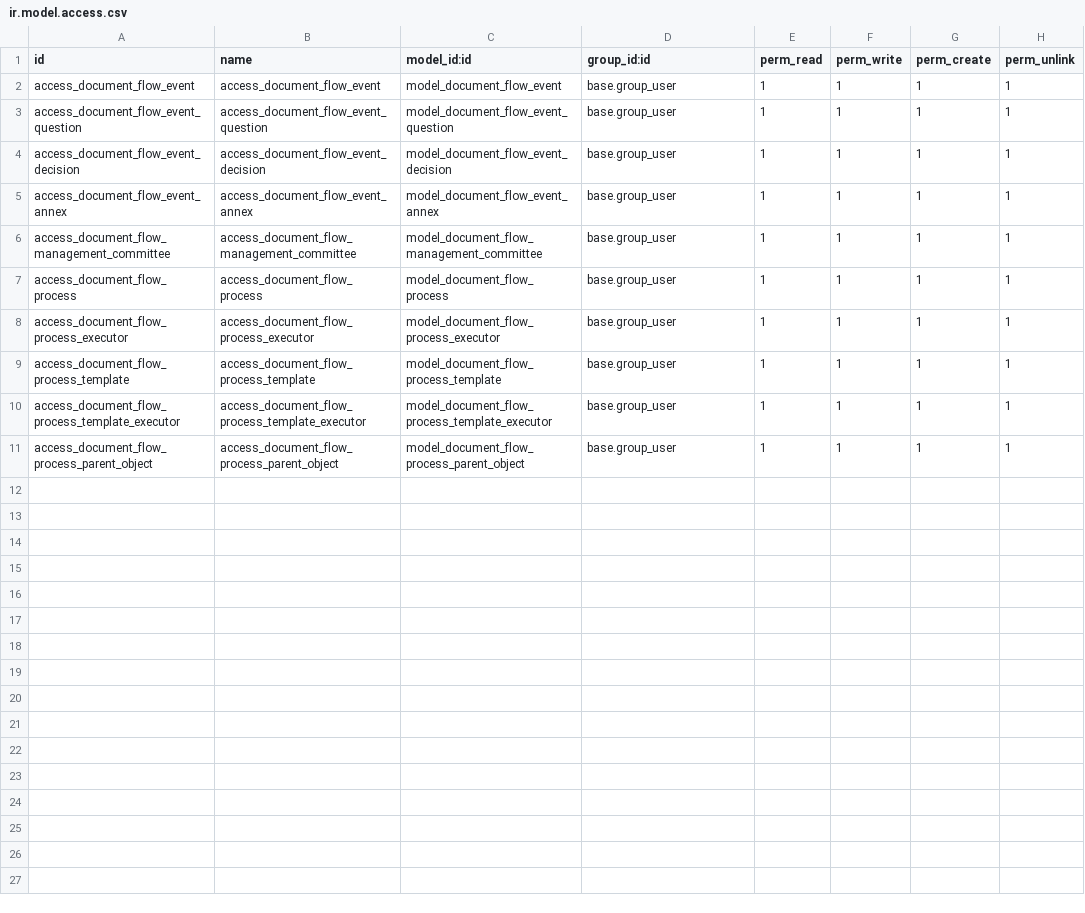
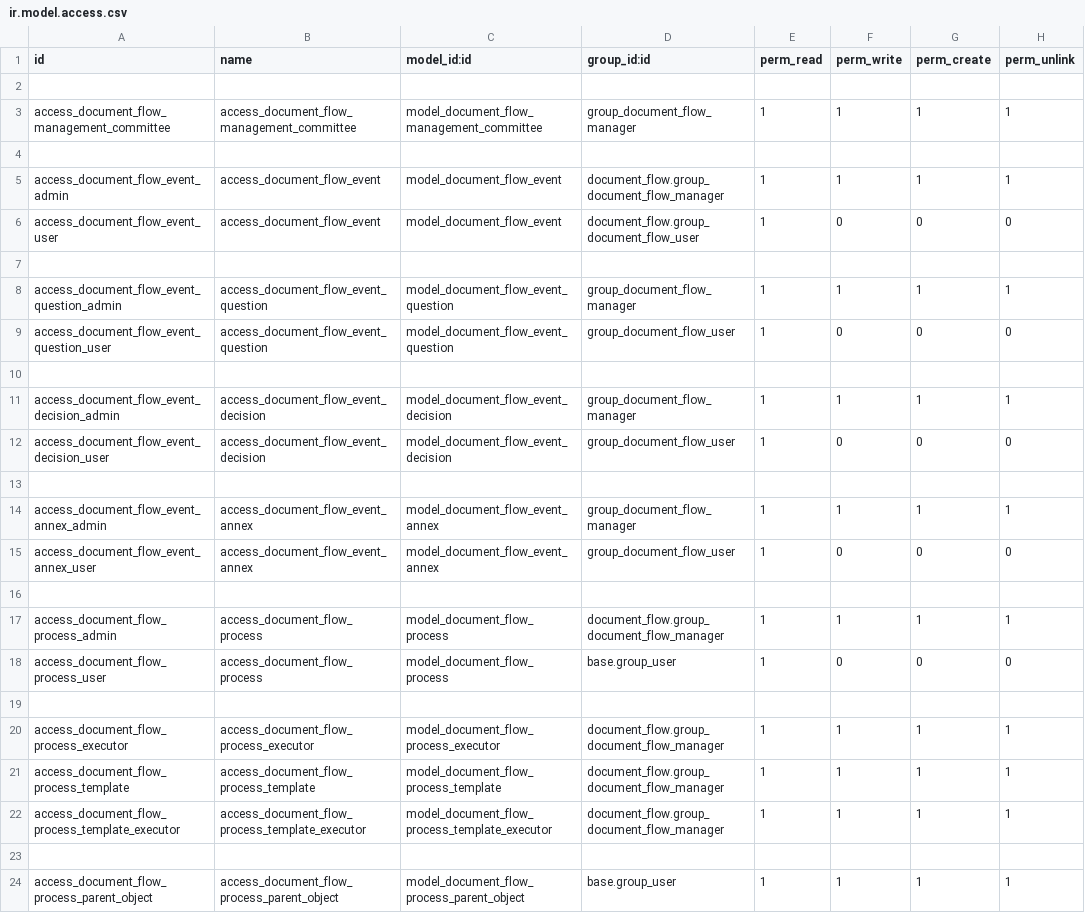
Before and after one commit to LapushkovDV/ODOO, a CSV file: document_flow/security/ir.model.access.csv, drawn as a sheet.

```diff
--- a/document_flow/security/ir.model.access.csv
+++ b/document_flow/security/ir.model.access.csv
@@ -1,11 +1,24 @@
 id,name,model_id:id,group_id:id,perm_read,perm_write,perm_create,perm_unlink
-access_document_flow_event,access_document_flow_event,model_document_flow_event,base.group_user,1,1,1,1
-access_document_flow_event_question,access_document_flow_event_question,model_document_flow_event_question,base.group_user,1,1,1,1
-access_document_flow_event_decision,access_document_flow_event_decision,model_document_flow_event_decision,base.group_user,1,1,1,1
-access_document_flow_event_annex,access_document_flow_event_annex,model_document_flow_event_annex,base.group_user,1,1,1,1
-access_document_flow_management_committee,access_document_flow_management_committee,model_document_flow_management_committee,base.group_user,1,1,1,1
-access_document_flow_process,access_document_flow_process,model_document_flow_process,base.group_user,1,1,1,1
-access_document_flow_process_executor,access_document_flow_process_executor,model_document_flow_process_executor,base.group_user,1,1,1,1
-access_document_flow_process_template,access_document_flow_process_template,model_document_flow_process_template,base.group_user,1,1,1,1
-access_document_flow_process_template_executor,access_document_flow_process_template_executor,model_document_flow_process_template_executor,base.group_user,1,1,1,1
+
+access_document_flow_management_committee,access_document_flow_management_committee,model_document_flow_management_committee,group_document_flow_manager,1,1,1,1
+
+access_document_flow_event_admin,access_document_flow_event,model_document_flow_event,document_flow.group_document_flow_manager,1,1,1,1
+access_document_flow_event_user,access_document_flow_event,model_document_flow_event,document_flow.group_document_flow_user,1,0,0,0
+
+access_document_flow_event_question_admin,access_document_flow_event_question,model_document_flow_event_question,group_document_flow_manager,1,1,1,1
+access_document_flow_event_question_user,access_document_flow_event_question,model_document_flow_event_question,group_document_flow_user,1,0,0,0
+
+access_document_flow_event_decision_admin,access_document_flow_event_decision,model_document_flow_event_decision,group_document_flow_manager,1,1,1,1
+access_document_flow_event_decision_user,access_document_flow_event_decision,model_document_flow_event_decision,group_document_flow_user,1,0,0,0
+
+access_document_flow_event_annex_admin,access_document_flow_event_annex,model_document_flow_event_annex,group_document_flow_manager,1,1,1,1
+access_document_flow_event_annex_user,access_document_flow_event_annex,model_document_flow_event_annex,group_document_flow_user,1,0,0,0
+
+access_document_flow_process_admin,access_document_flow_process,model_document_flow_process,document_flow.group_document_flow_manager,1,1,1,1
+access_document_flow_process_user,access_document_flow_process,model_document_flow_process,base.group_user,1,0,0,0
+
+access_document_flow_process_executor,access_document_flow_process_executor,model_document_flow_process_executor,document_flow.group_document_flow_manager,1,1,1,1
+access_document_flow_process_template,access_document_flow_process_template,model_document_flow_process_template,document_flow.group_document_flow_manager,1,1,1,1
+access_document_flow_process_template_executor,access_document_flow_process_template_executor,model_document_flow_process_template_executor,document_flow.group_document_flow_manager,1,1,1,1
+
 access_document_flow_process_parent_object,access_document_flow_process_parent_object,model_document_flow_process_parent_object,base.group_user,1,1,1,1
```
Also changed, not shown: 2 other files.
